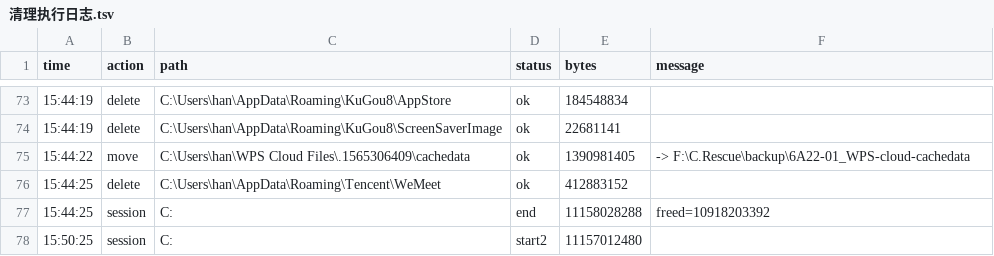
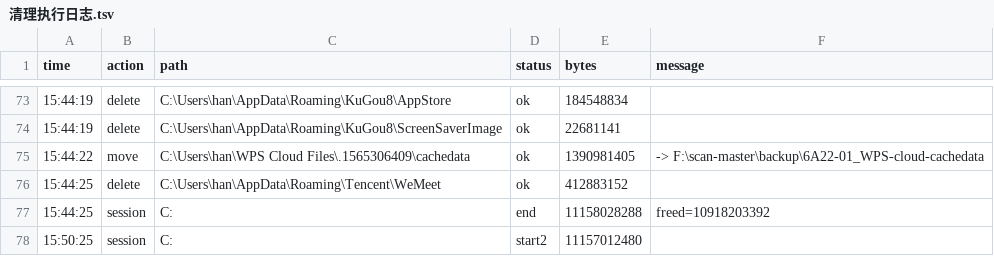
Before and after one commit to spinner-bot/scan-master, a TSV file: report/6A22-01/清理执行日志.tsv, drawn as a sheet; only a part is shown, gaps mark what is left out.

Commit message:
data: 更新 6A22-01 清理执行日志中的备份路径

```diff
--- a/report/6A22-01/清理执行日志.tsv
+++ b/report/6A22-01/清理执行日志.tsv
@@ -74,3 +74,3 @@
 15:44:19	delete	C:\Users\han\AppData\Roaming\KuGou8\ScreenSaverImage	ok	22681141	
-15:44:22	move	C:\Users\han\WPS Cloud Files\.1565306409\cachedata	ok	1390981405	-> F:\C.Rescue\backup\6A22-01_WPS-cloud-cachedata
+15:44:22	move	C:\Users\han\WPS Cloud Files\.1565306409\cachedata	ok	1390981405	-> F:\scan-master\backup\6A22-01_WPS-cloud-cachedata
 15:44:25	delete	C:\Users\han\AppData\Roaming\Tencent\WeMeet	ok	412883152	
```
